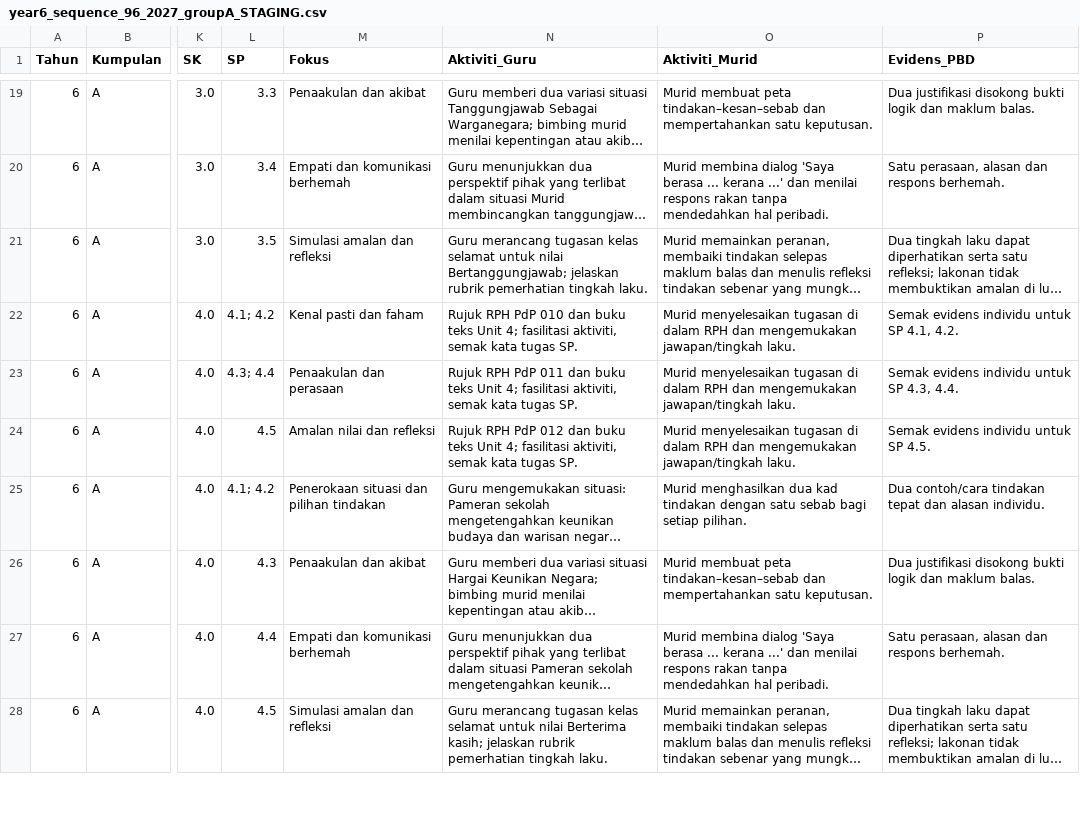
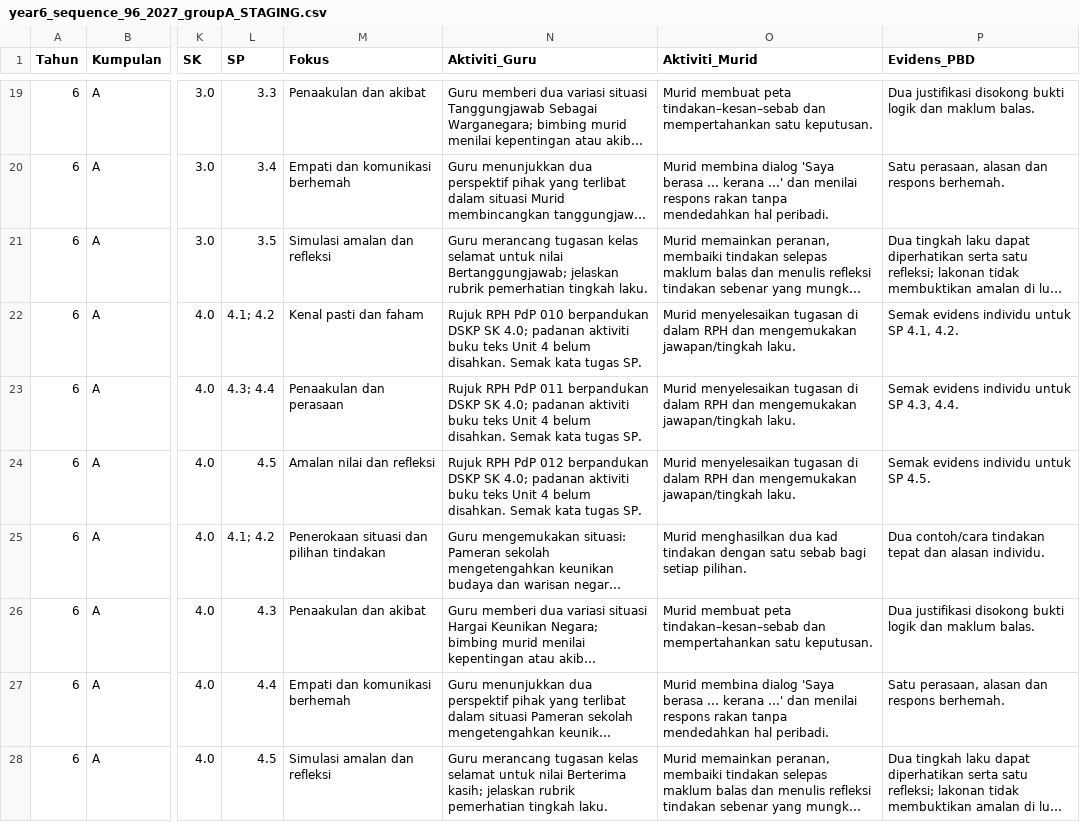
Before and after one commit to nurynayreen88/CikguLaju-AI, a CSV file: rpt_2027/pendidikan_moral/year6_sequence_96_2027_groupA_STAGING.csv, drawn as a sheet; only a part is shown, gaps mark what is left out; long unchanged cells end in …; the diff names each change by its address in the sheet, - before the commit and + after, or states it on an @@ line.

Commit message:
fix(moral): preserve Year6 Unit4 DSKP/book mismatch status in year6_sequence_96_2027_groupA_STAGING.csv

```diff
--- a/rpt_2027/pendidikan_moral/year6_sequence_96_2027_groupA_STAGING.csv
+++ b/rpt_2027/pendidikan_moral/year6_sequence_96_2027_groupA_STAGING.csv
-N22 (Aktiviti_Guru): …PdP 010 dan buku teks Unit 4; fasilitasi aktiviti, semak kata tugas…
+N22 (Aktiviti_Guru): …PdP 010 berpandukan DSKP SK 4.0; padanan aktiviti buku teks Unit 4 belum disahkan. Semak kata tugas…
-N23 (Aktiviti_Guru): …PdP 011 dan buku teks Unit 4; fasilitasi aktiviti, semak kata tugas…
+N23 (Aktiviti_Guru): …PdP 011 berpandukan DSKP SK 4.0; padanan aktiviti buku teks Unit 4 belum disahkan. Semak kata tugas…
-N24 (Aktiviti_Guru): …PdP 012 dan buku teks Unit 4; fasilitasi aktiviti, semak kata tugas…
+N24 (Aktiviti_Guru): …PdP 012 berpandukan DSKP SK 4.0; padanan aktiviti buku teks Unit 4 belum disahkan. Semak kata tugas…
```
